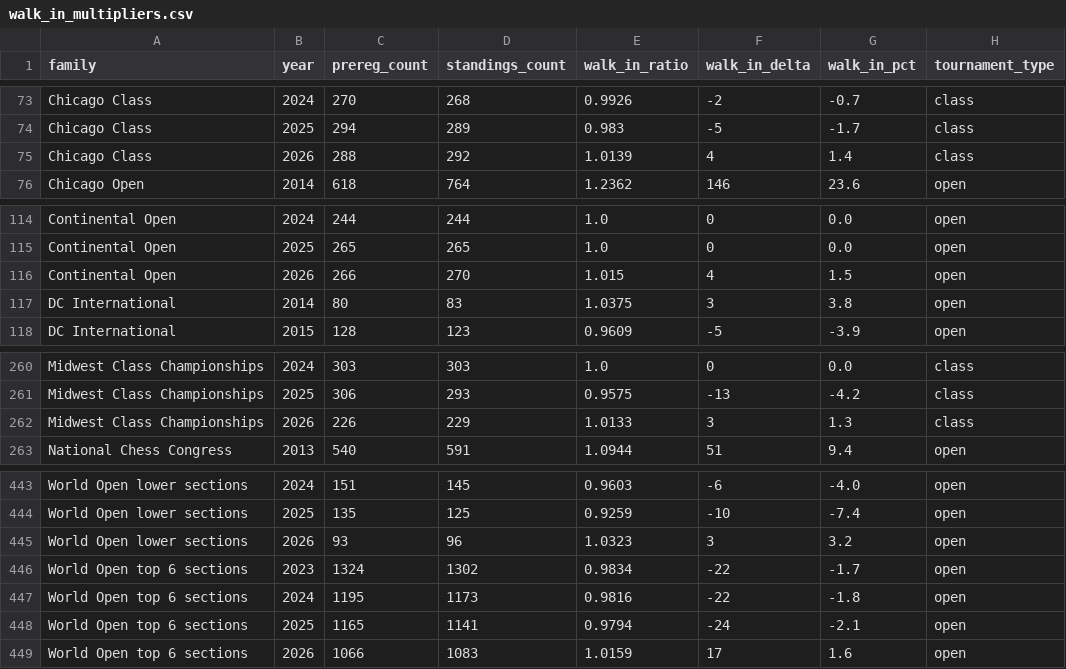
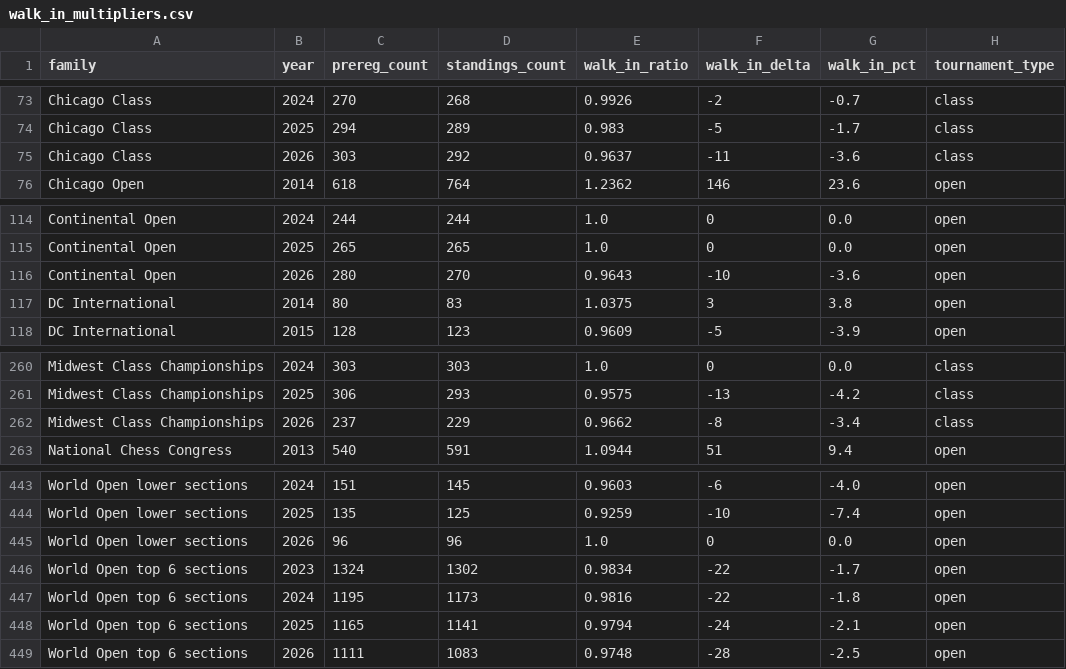
Before and after one commit to HaterAndrew/chess-prediction, a CSV file: output/walk_in_multipliers.csv, drawn as a sheet; only a part is shown, gaps mark what is left out.

```diff
--- a/output/walk_in_multipliers.csv
+++ b/output/walk_in_multipliers.csv
@@ -74,3 +74,3 @@ Chicago Class,2024,270,268,0.9926,-2,-0.7,class
 Chicago Class,2025,294,289,0.983,-5,-1.7,class
-Chicago Class,2026,288,292,1.0139,4,1.4,class
+Chicago Class,2026,303,292,0.9637,-11,-3.6,class
 Chicago Open,2014,618,764,1.2362,146,23.6,open
@@ -115,3 +115,3 @@ Continental Open,2024,244,244,1.0,0,0.0,open
 Continental Open,2025,265,265,1.0,0,0.0,open
-Continental Open,2026,266,270,1.015,4,1.5,open
+Continental Open,2026,280,270,0.9643,-10,-3.6,open
 DC International,2014,80,83,1.0375,3,3.8,open
@@ -261,3 +261,3 @@ Midwest Class Championships,2024,303,303,1.0,0,0.0,class
 Midwest Class Championships,2025,306,293,0.9575,-13,-4.2,class
-Midwest Class Championships,2026,226,229,1.0133,3,1.3,class
+Midwest Class Championships,2026,237,229,0.9662,-8,-3.4,class
 National Chess Congress,2013,540,591,1.0944,51,9.4,open
@@ -444,3 +444,3 @@ World Open lower sections,2024,151,145,0.9603,-6,-4.0,open
 World Open lower sections,2025,135,125,0.9259,-10,-7.4,open
-World Open lower sections,2026,93,96,1.0323,3,3.2,open
+World Open lower sections,2026,96,96,1.0,0,0.0,open
 World Open top 6 sections,2023,1324,1302,0.9834,-22,-1.7,open
@@ -448,2 +448,2 @@ World Open top 6 sections,2024,1195,1173,0.9816,-22,-1.8,open
 World Open top 6 sections,2025,1165,1141,0.9794,-24,-2.1,open
-World Open top 6 sections,2026,1066,1083,1.0159,17,1.6,open
+World Open top 6 sections,2026,1111,1083,0.9748,-28,-2.5,open
```
Also changed, not shown: output/daily_scrape.csv, output/forecast_ledger.csv, 16 other files.
